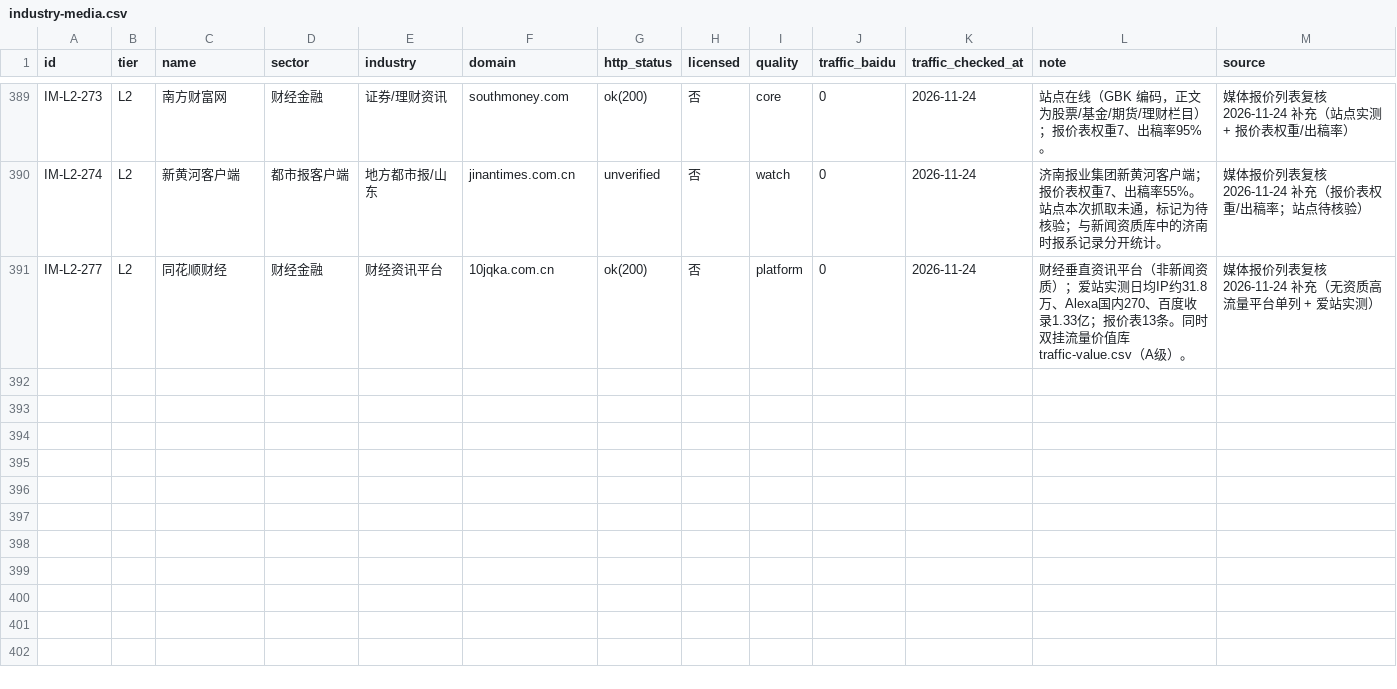
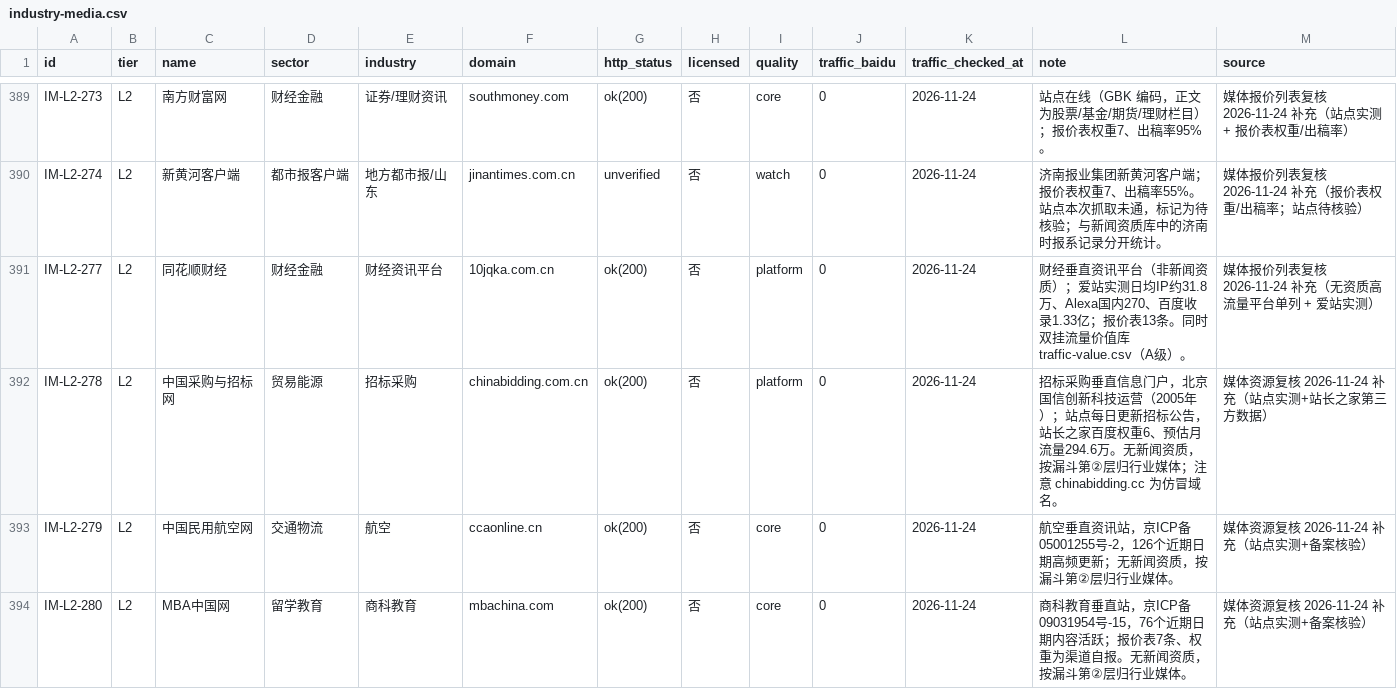
Before and after one commit to PRChannel/meitidangan-site, a CSV file: data/industry-media.csv, drawn as a sheet; only a part is shown, gaps mark what is left out.

Commit message:
漏斗判定落地：流量库收紧为4家第三方实测（剔除oschina/mbachina渠道自报）；chinabidding/ccaonline/mbachina按第②层垂直赛道补进行业名录IM-L2-278~280

```diff
--- a/data/industry-media.csv
+++ b/data/industry-media.csv
@@ -391 +391,4 @@ IM-L2-274,L2,新黄河客户端,都市报客户端,地方都市报/山东,jinant
 IM-L2-277,L2,同花顺财经,财经金融,财经资讯平台,10jqka.com.cn,ok(200),否,platform,0,2026-11-24,财经垂直资讯平台（非新闻资质）；爱站实测日均IP约31.8万、Alexa国内270、百度收录1.33亿；报价表13条。同时双挂流量价值库 traffic-value.csv（A级）。,媒体报价列表复核 2026-11-24 补充（无资质高流量平台单列 + 爱站实测）
+IM-L2-278,L2,中国采购与招标网,贸易能源,招标采购,chinabidding.com.cn,ok(200),否,platform,0,2026-11-24,招标采购垂直信息门户，北京国信创新科技运营（2005年）；站点每日更新招标公告，站长之家百度权重6、预估月流量294.6万。无新闻资质，按漏斗第②层归行业媒体；注意 chinabidding.cc 为仿冒域名。,媒体资源复核 2026-11-24 补充（站点实测+站长之家第三方数据）
+IM-L2-279,L2,中国民用航空网,交通物流,航空,ccaonline.cn,ok(200),否,core,0,2026-11-24,航空垂直资讯站，京ICP备05001255号-2，126个近期日期高频更新；无新闻资质，按漏斗第②层归行业媒体。,媒体资源复核 2026-11-24 补充（站点实测+备案核验）
+IM-L2-280,L2,MBA中国网,留学教育,商科教育,mbachina.com,ok(200),否,core,0,2026-11-24,商科教育垂直站，京ICP备09031954号-15，76个近期日期内容活跃；报价表7条、权重为渠道自报。无新闻资质，按漏斗第②层归行业媒体。,媒体资源复核 2026-11-24 补充（站点实测+备案核验）
```
Also changed, not shown: data/traffic-value.csv.
